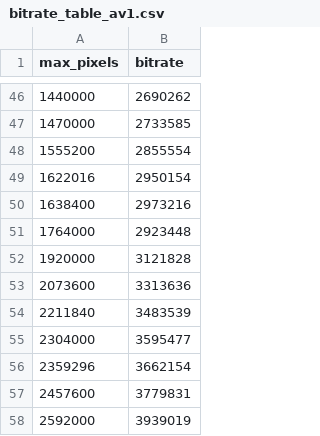
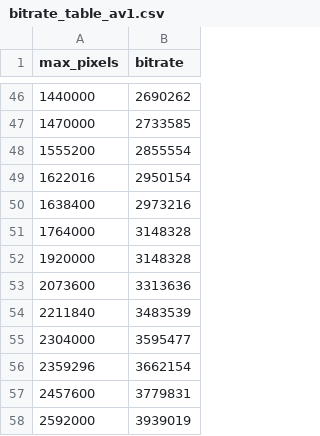
Before and after one commit to yxgi5/ffmpeg_bat_git, a CSV file: lib/bitrate_table_av1.csv, drawn as a sheet; only a part is shown, gaps mark what is left out.

Commit message:
fix(lib): restore monotonicity in av1 bitrate table around 1080p · 修正 AV1 码率表 1080p 附近非单调行

```diff
--- a/lib/bitrate_table_av1.csv
+++ b/lib/bitrate_table_av1.csv
@@ -50,4 +50,4 @@ max_pixels,bitrate
 1638400,2973216
-1764000,2923448
-1920000,3121828
+1764000,3148328
+1920000,3148328
 2073600,3313636
```
Also changed, not shown: 1 other file.
